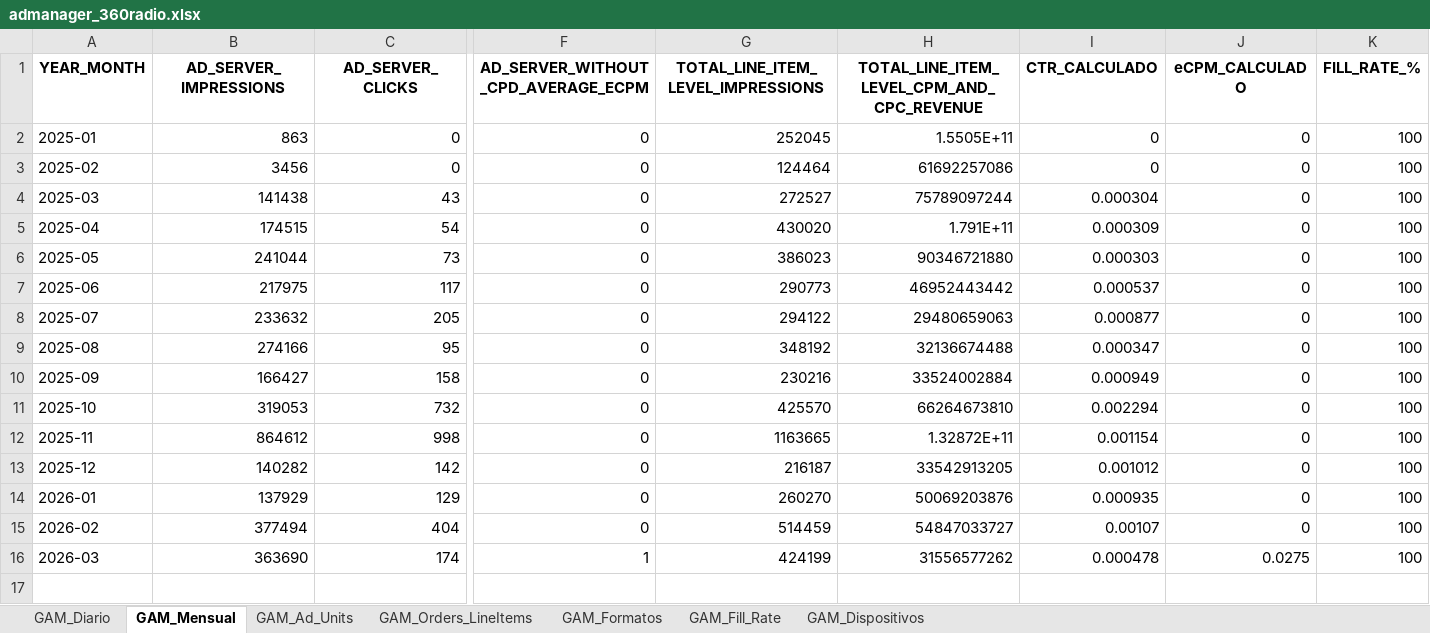
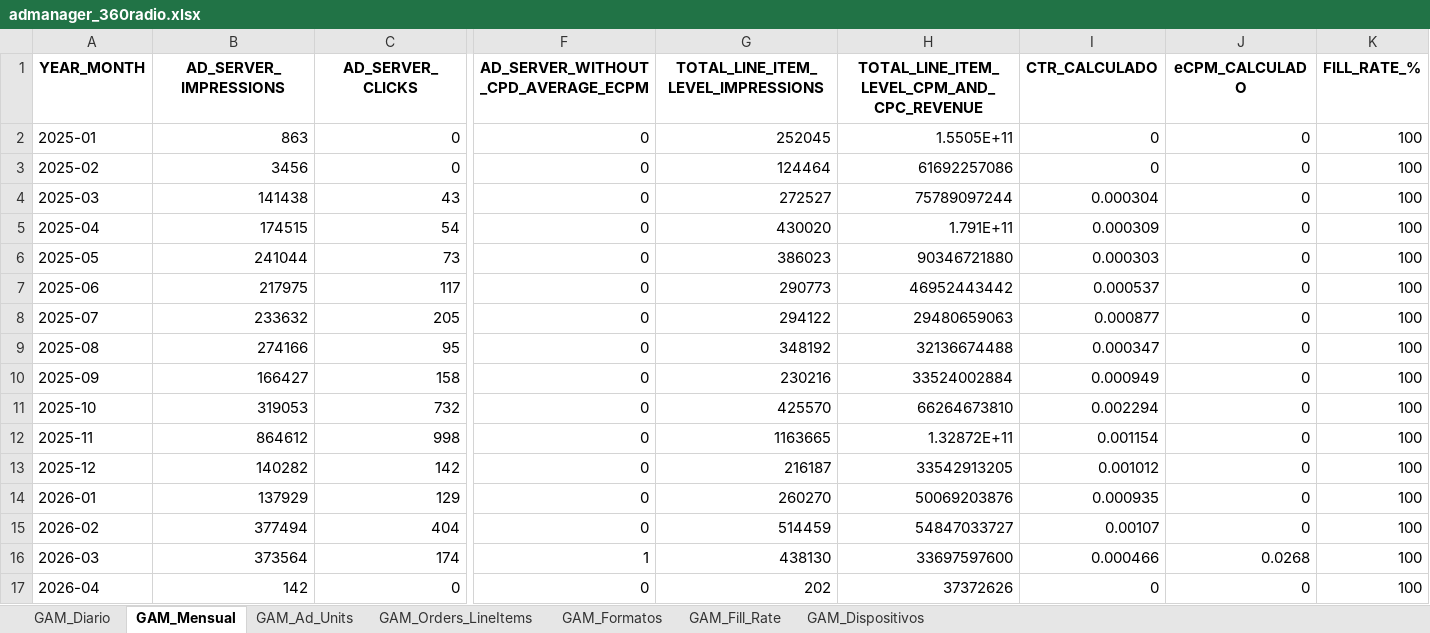
Before and after one commit to captaingorgon55/dashboard_360radiov2, an Excel workbook: data/admanager_360radio.xlsx, sheet GAM_Mensual, drawn as a sheet; only a part is shown, gaps mark what is left out; values as stored, in another font and other column widths than the file's, no borders; rows hold the shown columns only; the diff names each change by its address in the sheet, - before the commit and + after, or states it on an @@ line.

```diff
--- a/data/admanager_360radio.xlsx (sheet GAM_Mensual)
+++ b/data/admanager_360radio.xlsx (sheet GAM_Mensual)
-B16 (AD_SERVER_IMPRESSIONS): 363690
+B16 (AD_SERVER_IMPRESSIONS): 373564
-G16: 424199
+G16: 438130
-H16: 31556577262
+H16: 33697597600
-I16 (CTR_CALCULADO): 0.000478
+I16 (CTR_CALCULADO): 0.000466
-J16 (eCPM_CALCULADO): 0.0275
+J16 (eCPM_CALCULADO): 0.0268
+row 17: 2026-04 | 142 | 0 | 0 | 202 | 37372626 | 0 | 0 | 100
```
Also changed, not shown: sheet GAM_Fill_Rate, sheet GAM_Diario, sheet GAM_Ad_Units, sheet GAM_Formatos, sheet GAM_Dispositivos, sheet GAM_Orders_LineItems, 1 other file.
